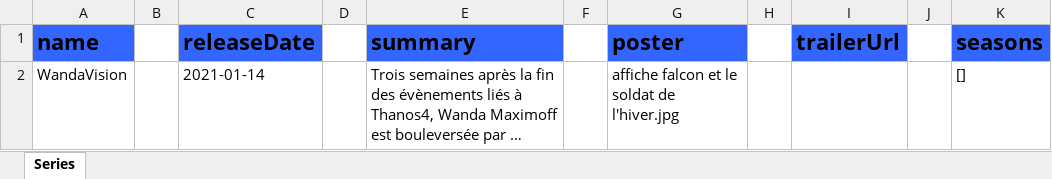
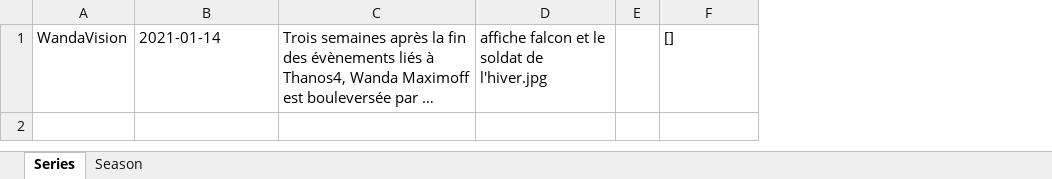
Before and after one commit to PoseidonjGaming/projet_test_spring, an Excel workbook: src/main/resources/poster/files/test.xlsx, sheet Series, drawn as a sheet; long unchanged cells end in …; values as stored, in another font and other column widths than the file's, no borders; removed rows and columns are numbered as before the commit, all else as after; the diff names each change by its address in the sheet, - before the commit and + after, or states it on an @@ line.

```diff
--- a/src/main/resources/poster/files/test.xlsx (sheet Series)
+++ b/src/main/resources/poster/files/test.xlsx (sheet Series)
+sheet tab: Season
-column B, empty
-column D, empty
-column F, empty
-column I, empty
-column J, empty
-row 1: name |  | releaseDate |  | summary |  | poster |  | trailerUrl |  | seasons
```
Also changed, not shown: 3 other files.
